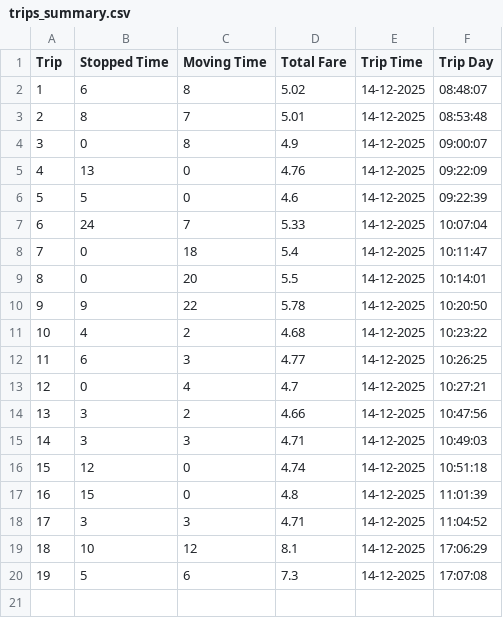
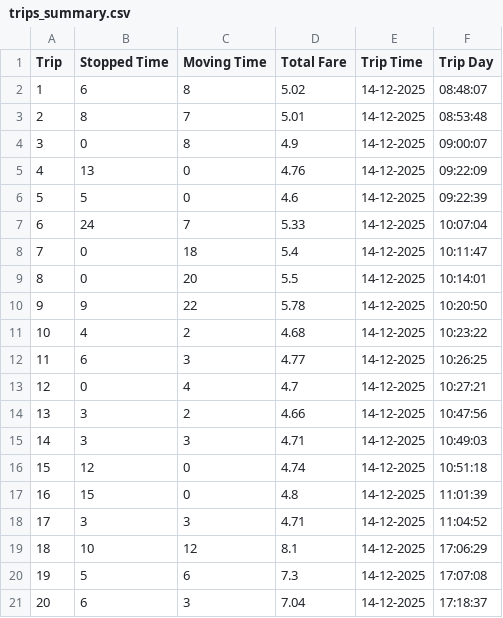
Before and after one commit to svonw/taximetro, a CSV file: trips_summary.csv, drawn as a sheet.

```diff
--- a/trips_summary.csv
+++ b/trips_summary.csv
@@ -20 +20,2 @@ Trip,Stopped Time,Moving Time,Total Fare,Trip Time,Trip Day
 19,5,6,7.3,14-12-2025,17:07:08
+20,6,3,7.04,14-12-2025,17:18:37
```
Also changed, not shown: 3 other files.
